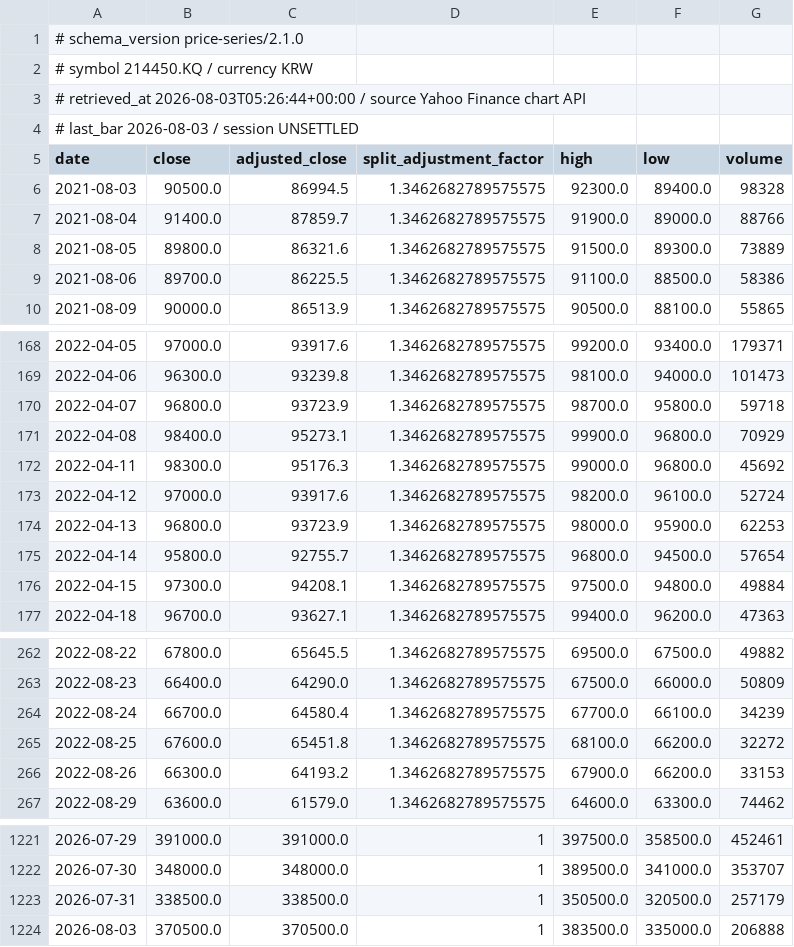
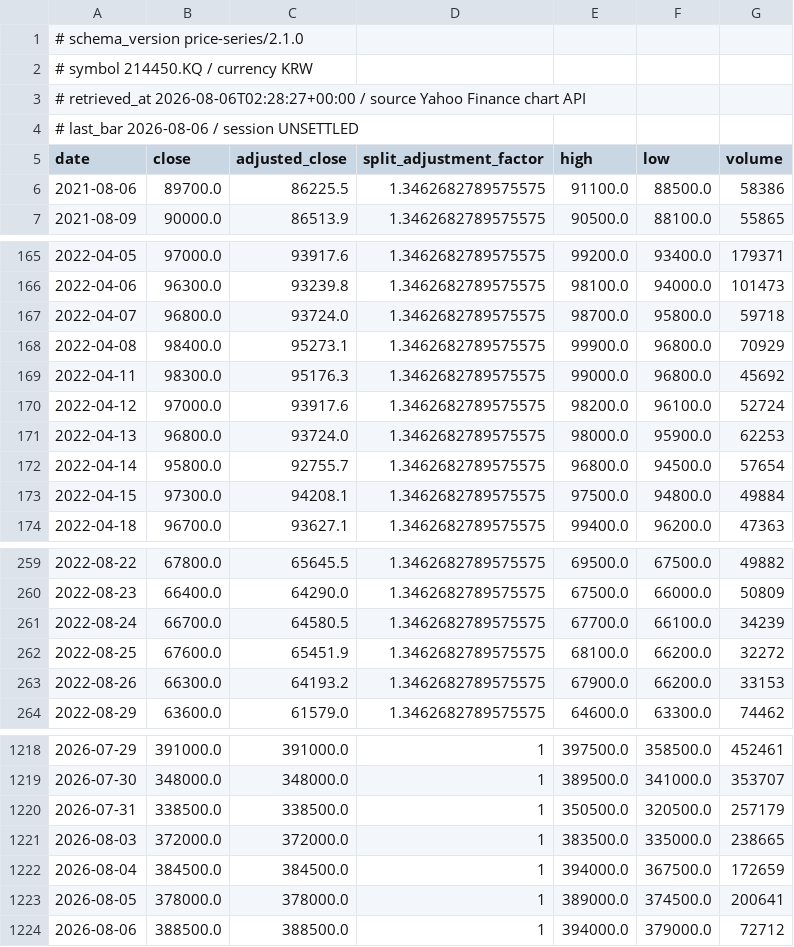
Before and after one commit to jack000214-ctrl/money, a CSV file: knowledge/prices/214450_KQ.csv, drawn as a sheet; only a part is shown, gaps mark what is left out; the diff covers the shown part only.

```diff
--- a/knowledge/prices/214450_KQ.csv
+++ b/knowledge/prices/214450_KQ.csv
@@ -2,8 +2,5 @@
 # symbol 214450.KQ / currency KRW
-# retrieved_at 2026-08-03T05:26:44+00:00 / source Yahoo Finance chart API
-# last_bar 2026-08-03 / session UNSETTLED
+# retrieved_at 2026-08-06T02:28:27+00:00 / source Yahoo Finance chart API
+# last_bar 2026-08-06 / session UNSETTLED
 date,close,adjusted_close,split_adjustment_factor,high,low,volume
-2021-08-03,90500.0,86994.5,1.3462682789575575,92300.0,89400.0,98328
-2021-08-04,91400.0,87859.7,1.3462682789575575,91900.0,89000.0,88766
-2021-08-05,89800.0,86321.6,1.3462682789575575,91500.0,89300.0,73889
 2021-08-06,89700.0,86225.5,1.3462682789575575,91100.0,88500.0,58386
@@ -169,3 +166,3 @@ date,close,adjusted_close,split_adjustment_factor,high,low,volume
 2022-04-06,96300.0,93239.8,1.3462682789575575,98100.0,94000.0,101473
-2022-04-07,96800.0,93723.9,1.3462682789575575,98700.0,95800.0,59718
+2022-04-07,96800.0,93724.0,1.3462682789575575,98700.0,95800.0,59718
 2022-04-08,98400.0,95273.1,1.3462682789575575,99900.0,96800.0,70929
@@ -173,3 +170,3 @@ date,close,adjusted_close,split_adjustment_factor,high,low,volume
 2022-04-12,97000.0,93917.6,1.3462682789575575,98200.0,96100.0,52724
-2022-04-13,96800.0,93723.9,1.3462682789575575,98000.0,95900.0,62253
+2022-04-13,96800.0,93724.0,1.3462682789575575,98000.0,95900.0,62253
 2022-04-14,95800.0,92755.7,1.3462682789575575,96800.0,94500.0,57654
@@ -263,4 +260,4 @@ date,close,adjusted_close,split_adjustment_factor,high,low,volume
 2022-08-23,66400.0,64290.0,1.3462682789575575,67500.0,66000.0,50809
-2022-08-24,66700.0,64580.4,1.3462682789575575,67700.0,66100.0,34239
-2022-08-25,67600.0,65451.8,1.3462682789575575,68100.0,66200.0,32272
+2022-08-24,66700.0,64580.5,1.3462682789575575,67700.0,66100.0,34239
+2022-08-25,67600.0,65451.9,1.3462682789575575,68100.0,66200.0,32272
 2022-08-26,66300.0,64193.2,1.3462682789575575,67900.0,66200.0,33153
@@ -1223,2 +1220,5 @@ date,close,adjusted_close,split_adjustment_factor,high,low,volume
 2026-07-31,338500.0,338500.0,1,350500.0,320500.0,257179
-2026-08-03,370500.0,370500.0,1,383500.0,335000.0,206888
+2026-08-03,372000.0,372000.0,1,383500.0,335000.0,238665
+2026-08-04,384500.0,384500.0,1,394000.0,367500.0,172659
+2026-08-05,378000.0,378000.0,1,389000.0,374500.0,200641
+2026-08-06,388500.0,388500.0,1,394000.0,379000.0,72712
```
Also changed, not shown: 15 edited cells elsewhere in this file, knowledge/prices/IBM.csv, knowledge/prices/MSTY.csv, 17 other files.
